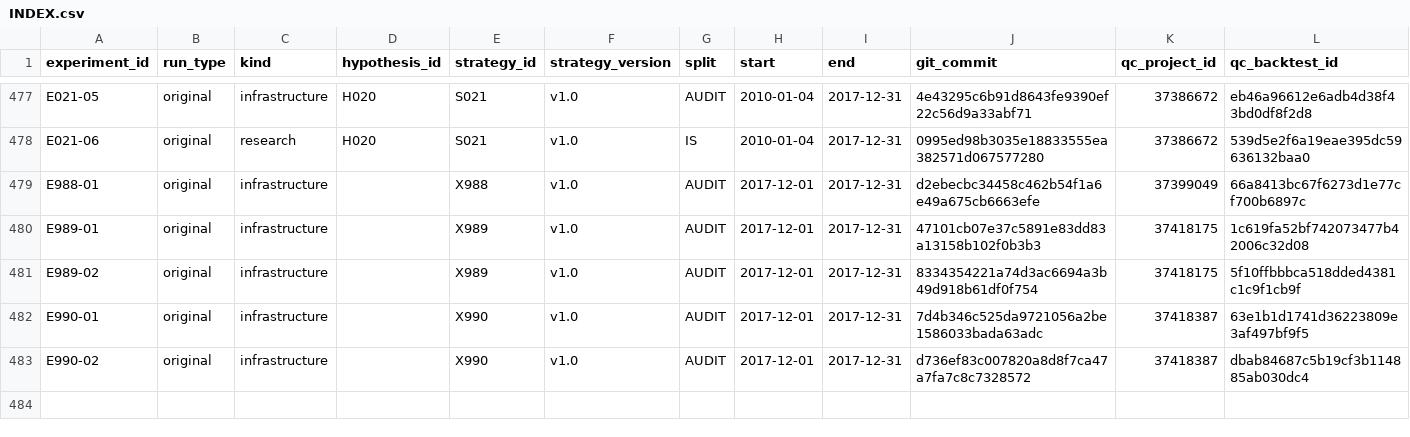
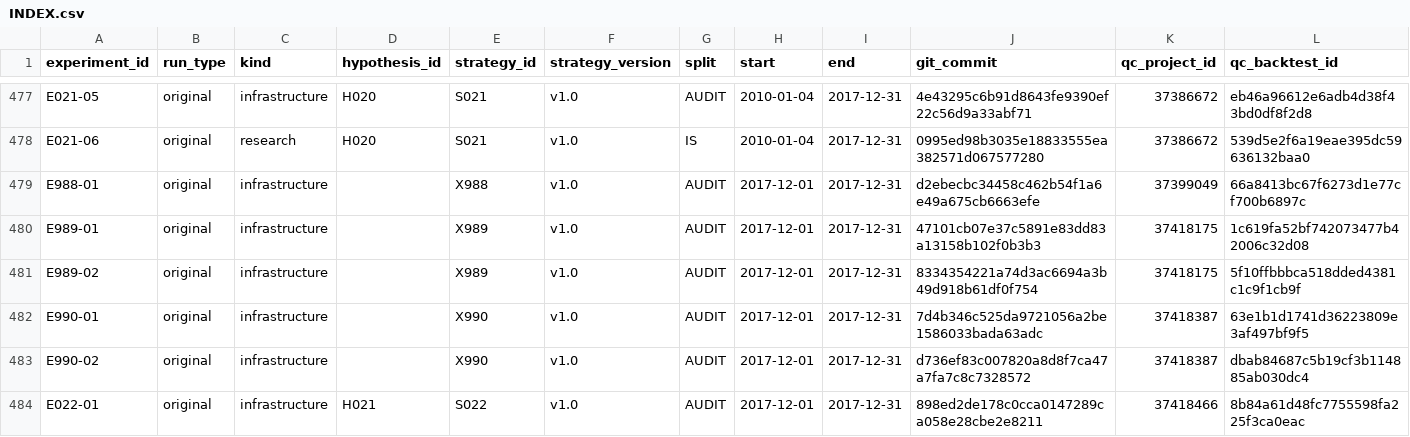
Before and after one commit to CohenMatan/quant-trading-research, a CSV file: experiments/INDEX.csv, drawn as a sheet; only a part is shown, gaps mark what is left out; rows hold the shown columns only; the diff names each change by its address in the sheet, - before the commit and + after, or states it on an @@ line.

```diff
--- a/experiments/INDEX.csv
+++ b/experiments/INDEX.csv
+row 484: E022-01 | original | infrastructure | H021 | S022 | v1.0 | AUDIT | 2017-12-01 | 2017-12-31 | 898ed2de178c0cca0147289ca058e28cbe2e8211 | 37418466 | 8b84a61d48fc7755598fa225f3ca0eac
```
Also changed, not shown: 6 other files.
